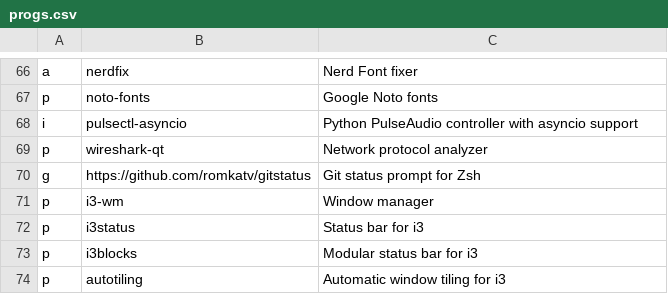
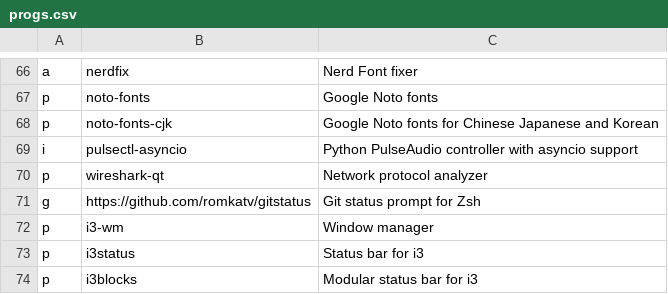
Before and after one commit to ramirocabral/dotfiles, a CSV file: progs.csv, drawn as a sheet; only a part is shown, gaps mark what is left out; the shorter side is filled out with more unchanged rows; the diff names each change by its address in the sheet, - before the commit and + after, or states it on an @@ line.

Commit message:
progs: add noto-fonts-cjk

```diff
--- a/progs.csv
+++ b/progs.csv
+row 68: p | noto-fonts-cjk | Google Noto fonts for Chinese Japanese and Korean
```
